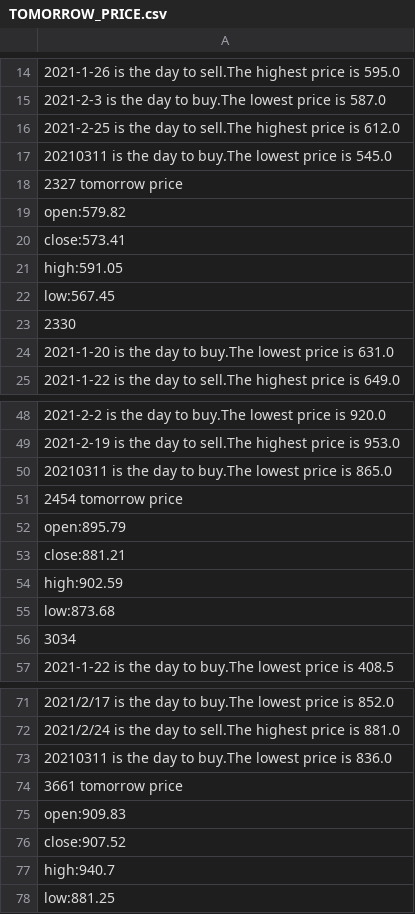
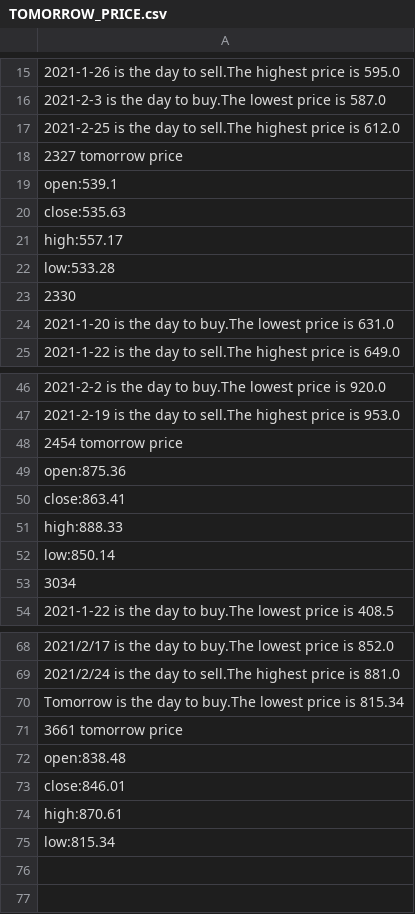
Before and after one commit to marktsao/stock_website, a CSV file: TOMORROW_PRICE.csv, drawn as a sheet; only a part is shown, gaps mark what is left out; removed rows and columns are numbered as before the commit, all else as after; the diff covers the shown part only; the diff names each change by its address in the sheet, - before the commit and + after, or states it on an @@ line.

```diff
--- a/TOMORROW_PRICE.csv
+++ b/TOMORROW_PRICE.csv
-row 17: 20210311 is the day to buy.The lowest price is 545.0
-A19: open:579.82
+A19: open:539.1
-A20: close:573.41
+A20: close:535.63
-A21: high:591.05
+A21: high:557.17
-A22: low:567.45
+A22: low:533.28
-row 50: 20210311 is the day to buy.The lowest price is 865.0
-A49: open:895.79
+A49: open:875.36
-A50: close:881.21
+A50: close:863.41
-A51: high:902.59
+A51: high:888.33
-A52: low:873.68
+A52: low:850.14
-A70: 20210311 is the day to buy.The lowest price is 836.0
+A70: Tomorrow is the day to buy.The lowest price is 815.34
-A72: open:909.83
+A72: open:838.48
-A73: close:907.52
+A73: close:846.01
-A74: high:940.7
+A74: high:870.61
-A75: low:881.25
+A75: low:815.34
```
Also changed, not shown: 2 added rows, 3 removed rows and 17 edited cells elsewhere in this file, 2 other files.
